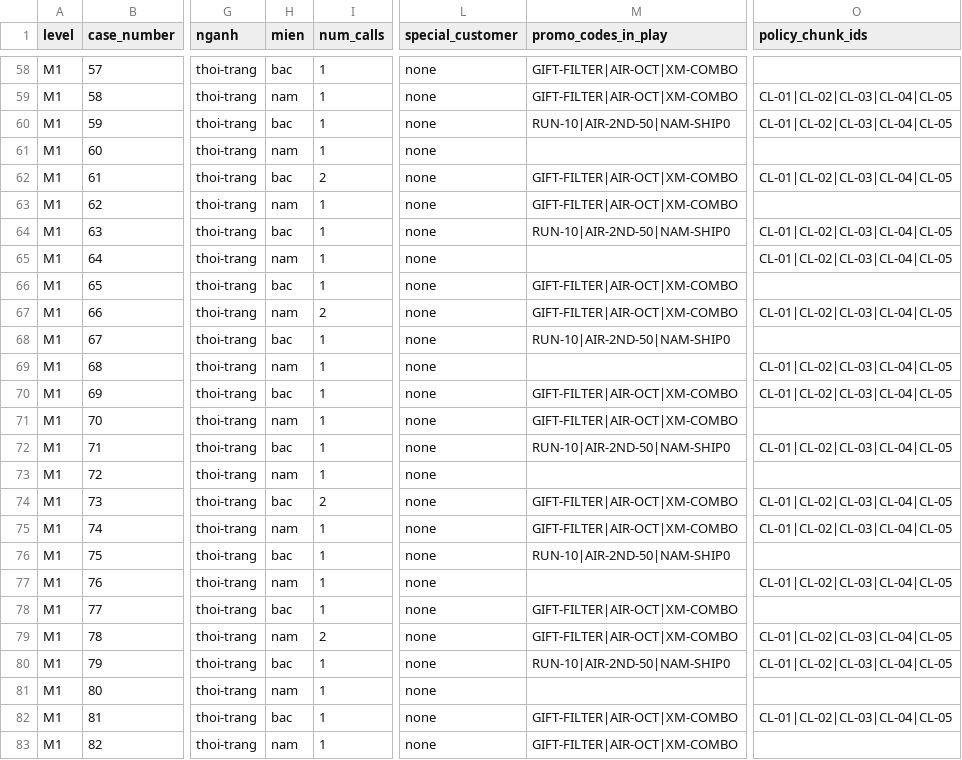
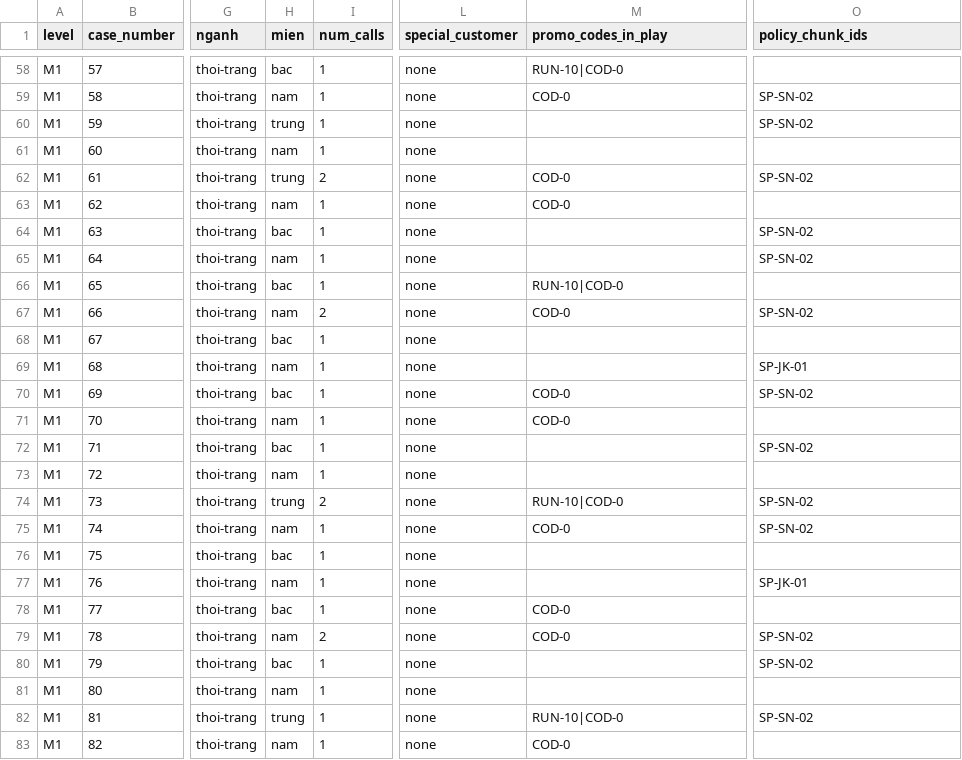
Before and after one commit to tuannvhust/SC2026, a CSV file: data_gen/reports/coverage_matrix.csv, drawn as a sheet; only a part is shown, gaps mark what is left out; the diff covers the shown part only; the diff names each change by its address in the sheet, - before the commit and + after, or states it on an @@ line.

```diff
--- a/data_gen/reports/coverage_matrix.csv
+++ b/data_gen/reports/coverage_matrix.csv
-M58 (promo_codes_in_play): GIFT-FILTER|AIR-OCT|XM-COMBO
+M58 (promo_codes_in_play): RUN-10|COD-0
-M59 (promo_codes_in_play): GIFT-FILTER|AIR-OCT|XM-COMBO
+M59 (promo_codes_in_play): COD-0
-O59:O60 (policy_chunk_ids): CL-01|CL-02|CL-03|CL-04|CL-05
+O59:O60 (policy_chunk_ids): SP-SN-02
-H60 (mien): bac
+H60 (mien): trung
-M60 (promo_codes_in_play): RUN-10|AIR-2ND-50|NAM-SHIP0
+M60 (promo_codes_in_play): (empty)
-H62 (mien): bac
+H62 (mien): trung
-M62:M63 (promo_codes_in_play): GIFT-FILTER|AIR-OCT|XM-COMBO
+M62:M63 (promo_codes_in_play): COD-0
-O62 (policy_chunk_ids): CL-01|CL-02|CL-03|CL-04|CL-05
+O62 (policy_chunk_ids): SP-SN-02
-M64 (promo_codes_in_play): RUN-10|AIR-2ND-50|NAM-SHIP0
+M64 (promo_codes_in_play): (empty)
-O64:O65 (policy_chunk_ids): CL-01|CL-02|CL-03|CL-04|CL-05
+O64:O65 (policy_chunk_ids): SP-SN-02
-M66 (promo_codes_in_play): GIFT-FILTER|AIR-OCT|XM-COMBO
+M66 (promo_codes_in_play): RUN-10|COD-0
-M67 (promo_codes_in_play): GIFT-FILTER|AIR-OCT|XM-COMBO
+M67 (promo_codes_in_play): COD-0
-O67 (policy_chunk_ids): CL-01|CL-02|CL-03|CL-04|CL-05
+O67 (policy_chunk_ids): SP-SN-02
-M68 (promo_codes_in_play): RUN-10|AIR-2ND-50|NAM-SHIP0
+M68 (promo_codes_in_play): (empty)
-O69 (policy_chunk_ids): CL-01|CL-02|CL-03|CL-04|CL-05
+O69 (policy_chunk_ids): SP-JK-01
-M70:M71 (promo_codes_in_play): GIFT-FILTER|AIR-OCT|XM-COMBO
+M70:M71 (promo_codes_in_play): COD-0
-O70 (policy_chunk_ids): CL-01|CL-02|CL-03|CL-04|CL-05
+O70 (policy_chunk_ids): SP-SN-02
-M72 (promo_codes_in_play): RUN-10|AIR-2ND-50|NAM-SHIP0
+M72 (promo_codes_in_play): (empty)
-O72 (policy_chunk_ids): CL-01|CL-02|CL-03|CL-04|CL-05
+O72 (policy_chunk_ids): SP-SN-02
-H74 (mien): bac
+H74 (mien): trung
-M74 (promo_codes_in_play): GIFT-FILTER|AIR-OCT|XM-COMBO
+M74 (promo_codes_in_play): RUN-10|COD-0
-O74:O75 (policy_chunk_ids): CL-01|CL-02|CL-03|CL-04|CL-05
+O74:O75 (policy_chunk_ids): SP-SN-02
-M75 (promo_codes_in_play): GIFT-FILTER|AIR-OCT|XM-COMBO
+M75 (promo_codes_in_play): COD-0
-M76 (promo_codes_in_play): RUN-10|AIR-2ND-50|NAM-SHIP0
+M76 (promo_codes_in_play): (empty)
-O77 (policy_chunk_ids): CL-01|CL-02|CL-03|CL-04|CL-05
+O77 (policy_chunk_ids): SP-JK-01
-M78:M79 (promo_codes_in_play): GIFT-FILTER|AIR-OCT|XM-COMBO
+M78:M79 (promo_codes_in_play): COD-0
-O79:O80 (policy_chunk_ids): CL-01|CL-02|CL-03|CL-04|CL-05
+O79:O80 (policy_chunk_ids): SP-SN-02
-M80 (promo_codes_in_play): RUN-10|AIR-2ND-50|NAM-SHIP0
+M80 (promo_codes_in_play): (empty)
-H82 (mien): bac
+H82 (mien): trung
-M82 (promo_codes_in_play): GIFT-FILTER|AIR-OCT|XM-COMBO
+M82 (promo_codes_in_play): RUN-10|COD-0
-O82 (policy_chunk_ids): CL-01|CL-02|CL-03|CL-04|CL-05
+O82 (policy_chunk_ids): SP-SN-02
-M83 (promo_codes_in_play): GIFT-FILTER|AIR-OCT|XM-COMBO
+M83 (promo_codes_in_play): COD-0
```
Also changed, not shown: 80 edited cells elsewhere in this file, data_gen/reports/coverage_matrix_thao.csv, 29 other files.
